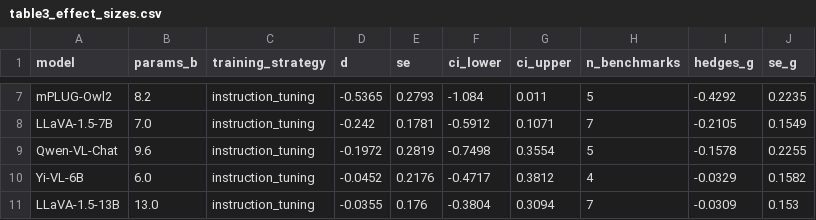
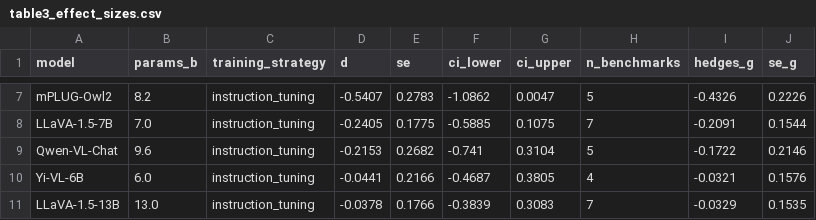
Before and after one commit to Piyush-Sh-bit/research-publications, a CSV file: 2026_mllm_meta_analysis/Tables/table3_effect_sizes.csv, drawn as a sheet; only a part is shown, gaps mark what is left out; the diff covers the shown part only; the diff names each change by its address in the sheet, - before the commit and + after, or states it on an @@ line.

```diff
--- a/2026_mllm_meta_analysis/Tables/table3_effect_sizes.csv
+++ b/2026_mllm_meta_analysis/Tables/table3_effect_sizes.csv
-D7 (d): -0.5365
+D7 (d): -0.5407
-E7 (se): 0.2793
+E7 (se): 0.2783
-F7 (ci_lower): -1.084
+F7 (ci_lower): -1.0862
-G7 (ci_upper): 0.011
+G7 (ci_upper): 0.0047
-I7 (hedges_g): -0.4292
+I7 (hedges_g): -0.4326
-J7 (se_g): 0.2235
+J7 (se_g): 0.2226
-D8 (d): -0.242
+D8 (d): -0.2405
-E8 (se): 0.1781
+E8 (se): 0.1775
-F8 (ci_lower): -0.5912
+F8 (ci_lower): -0.5885
-G8 (ci_upper): 0.1071
+G8 (ci_upper): 0.1075
-I8 (hedges_g): -0.2105
+I8 (hedges_g): -0.2091
-J8 (se_g): 0.1549
+J8 (se_g): 0.1544
-D9 (d): -0.1972
+D9 (d): -0.2153
-E9 (se): 0.2819
+E9 (se): 0.2682
-F9 (ci_lower): -0.7498
+F9 (ci_lower): -0.741
-G9 (ci_upper): 0.3554
+G9 (ci_upper): 0.3104
-I9 (hedges_g): -0.1578
+I9 (hedges_g): -0.1722
-J9 (se_g): 0.2255
+J9 (se_g): 0.2146
-D10 (d): -0.0452
+D10 (d): -0.0441
-E10 (se): 0.2176
+E10 (se): 0.2166
-F10 (ci_lower): -0.4717
+F10 (ci_lower): -0.4687
-G10 (ci_upper): 0.3812
+G10 (ci_upper): 0.3805
-I10 (hedges_g): -0.0329
+I10 (hedges_g): -0.0321
-J10 (se_g): 0.1582
+J10 (se_g): 0.1576
-D11 (d): -0.0355
+D11 (d): -0.0378
-E11 (se): 0.176
+E11 (se): 0.1766
-F11 (ci_lower): -0.3804
+F11 (ci_lower): -0.3839
-G11 (ci_upper): 0.3094
+G11 (ci_upper): 0.3083
-I11 (hedges_g): -0.0309
+I11 (hedges_g): -0.0329
-J11 (se_g): 0.153
+J11 (se_g): 0.1535
```
Also changed, not shown: 94 edited cells elsewhere in this file, 2026_mllm_meta_analysis/Tables/table10_variance_decomposition.csv, 2026_mllm_meta_analysis/Tables/table11_se_sensitivity.csv, 27 other files.
